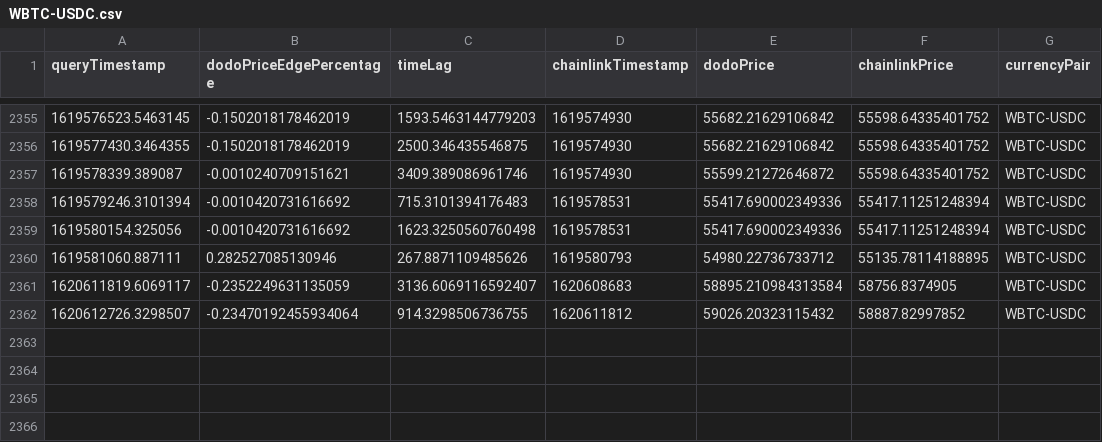
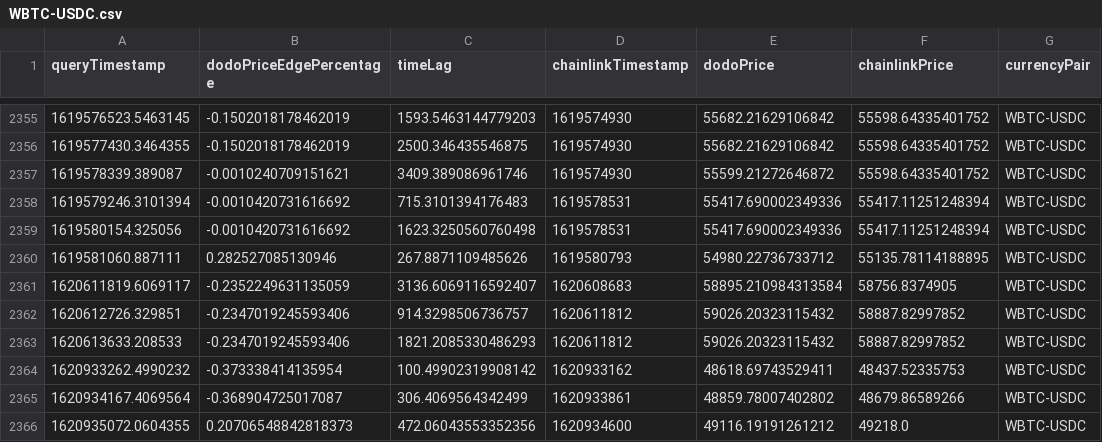
Before and after one commit to giddyphysicist/ChainlinkHackathon2021, a CSV file: data/WBTC-USDC.csv, drawn as a sheet; only a part is shown, gaps mark what is left out.

Commit message:
data update

```diff
--- a/data/WBTC-USDC.csv
+++ b/data/WBTC-USDC.csv
@@ -2361,2 +2361,6 @@ queryTimestamp,dodoPriceEdgePercentage,timeLag,chainlinkTimestamp,dodoPrice,chai
 1620611819.6069117,-0.2352249631135059,3136.6069116592407,1620608683,58895.210984313584,58756.8374905,WBTC-USDC
-1620612726.3298507,-0.23470192455934064,914.3298506736755,1620611812,59026.20323115432,58887.82997852,WBTC-USDC
+1620612726.329851,-0.2347019245593406,914.3298506736757,1620611812,59026.20323115432,58887.82997852,WBTC-USDC
+1620613633.208533,-0.2347019245593406,1821.2085330486293,1620611812,59026.20323115432,58887.82997852,WBTC-USDC
+1620933262.4990232,-0.373338414135954,100.49902319908142,1620933162,48618.69743529411,48437.52335753,WBTC-USDC
+1620934167.4069564,-0.368904725017087,306.4069564342499,1620933861,48859.78007402802,48679.86589266,WBTC-USDC
+1620935072.0604355,0.20706548842818373,472.06043553352356,1620934600,49116.19191261212,49218.0,WBTC-USDC
```
Also changed, not shown: data/AAVE-USDC.csv, data/COMP-USDC.csv, 5 other files.
